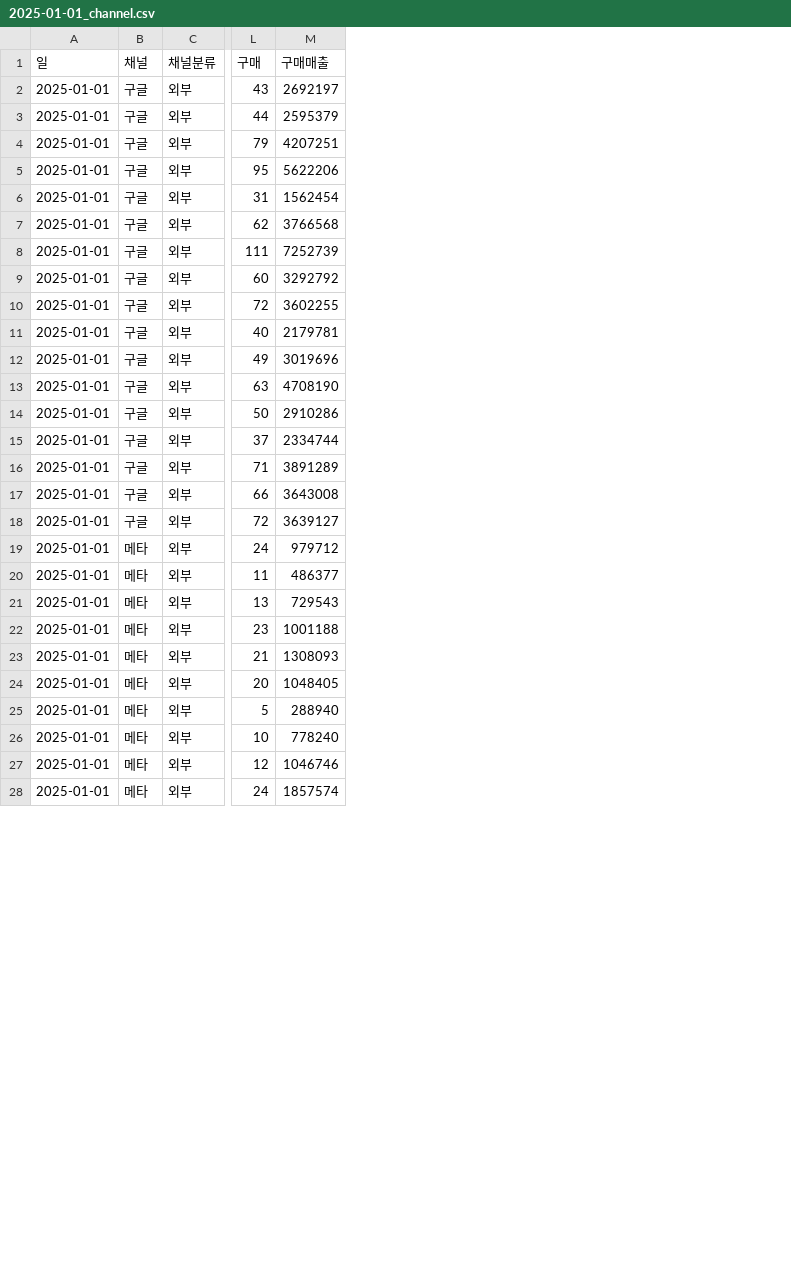
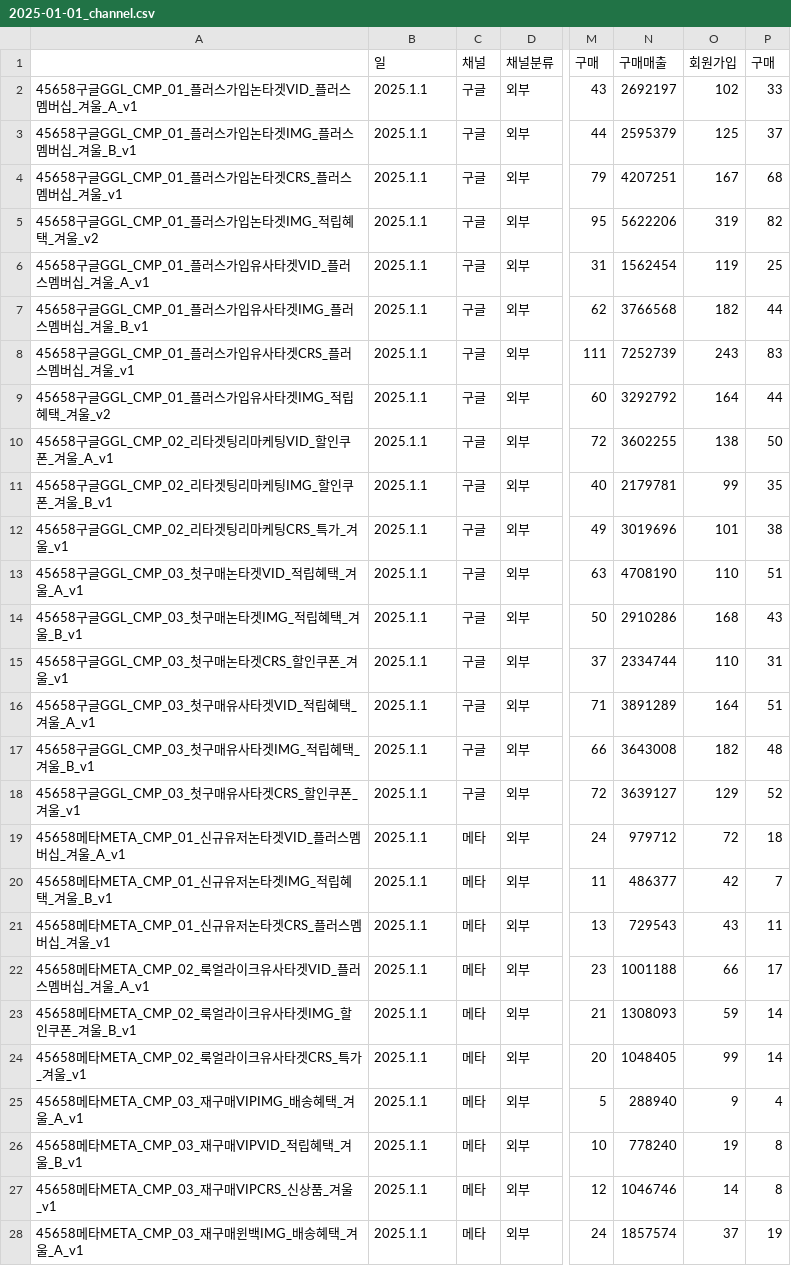
Before and after one commit to jaechulleehi/channel-appsflyer-dashboard, a CSV file: 2025-01-01_channel.csv, drawn as a sheet; only a part is shown, gaps mark what is left out; addresses are those after the commit; the diff covers the shown part only; the diff names each change by its address in the sheet, - before the commit and + after, or states it on an @@ line.

```diff
--- a/2025-01-01_channel.csv
+++ b/2025-01-01_channel.csv
+column A, rows 2-28: 45658구글GGL_CMP_01_플러스가입논타겟VID_플러스멤버십_겨울_A_v1 | 45658구글GGL_CMP_01_플러스가입논타겟IMG_플러스멤버십_겨울_B_v1 | 45658구글GGL_CMP_01_플러스가입논타겟CRS_플러스멤버십_겨울_v1 | 45658구글GGL_CMP_01_플러스가입논타겟IMG_적립혜택_겨울_v2 | 45658구글GGL_CMP_01_플러스가입유사타겟VID_플러스멤버십_겨울_A_v1 | 45658구글GGL_CMP_01_플러스가입유사타겟IMG_플러스멤버십_겨울_B_v1 | 45658구글GGL_CMP_01_플러스가입유사타겟CRS_플러스멤버십_겨울_v1 | 45658구글GGL_CMP_01_플러스가입유사타겟IMG_적립혜택_겨울_v2 | 45658구글GGL_CMP_02_리타겟팅리마케팅VID_할인쿠폰_겨울_A_v1 | 45658구글GGL_CMP_02_리타겟팅리마케팅IMG_할인쿠폰_겨울_B_v1 | 45658구글GGL_CMP_02_리타겟팅리마케팅CRS_특가_겨울_v1 | 45658구글GGL_CMP_03_첫구매논타겟VID_적립혜택_겨울_A_v1 | 45658구글GGL_CMP_03_첫구매논타겟IMG_적립혜택_겨울_B_v1 | 45658구글GGL_CMP_03_첫구매논타겟CRS_할인쿠폰_겨울_v1 | 45658구글GGL_CMP_03_첫구매유사타겟VID_적립혜택_겨울_A_v1 | 45658구글GGL_CMP_03_첫구매유사타겟IMG_적립혜택_겨울_B_v1 | 45658구글GGL_CMP_03_첫구매유사타겟CRS_할인쿠폰_겨울_v1 | 45658메타META_CMP_01_신규유저논타겟VID_플러스멤버십_겨울_A_v1 | 45658메타META_CMP_01_신규유저논타겟IMG_적립혜택_겨울_B_v1 | 45658메타META_CMP_01_신규유저논타겟CRS_플러스멤버십_겨울_v1 | 45658메타META_CMP_02_룩얼라이크유사타겟VID_플러스멤버십_겨울_A_v1 | 45658메타META_CMP_02_룩얼라이크유사타겟IMG_할인쿠폰_겨울_B_v1 | 45658메타META_CMP_02_룩얼라이크유사타겟CRS_특가_겨울_v1 | 45658메타META_CMP_03_재구매VIPIMG_배송혜택_겨울_A_v1 | 45658메타META_CMP_03_재구매VIPVID_적립혜택_겨울_B_v1 | 45658메타META_CMP_03_재구매VIPCRS_신상품_겨울_v1 | 45658메타META_CMP_03_재구매윈백IMG_배송혜택_겨울_A_v1
+column O (회원가입), rows 2-28: 102 | 125 | 167 | 319 | 119 | 182 | 243 | 164 | 138 | 99 | 101 | 110 | 168 | 110 | 164 | 182 | 129 | 72 | 42 | 43 | 66 | 59 | 99 | 9 | 19 | 14 | 37
+column P (구매), rows 2-28: 33 | 37 | 68 | 82 | 25 | 44 | 83 | 44 | 50 | 35 | 38 | 51 | 43 | 31 | 51 | 48 | 52 | 18 | 7 | 11 | 17 | 14 | 14 | 4 | 8 | 8 | 19
-B2:B28 (일): 2025-01-01
+B2:B28 (일): 2025.1.1
```
Also changed, not shown: 11 edited cells elsewhere in this file, 2 other files.
